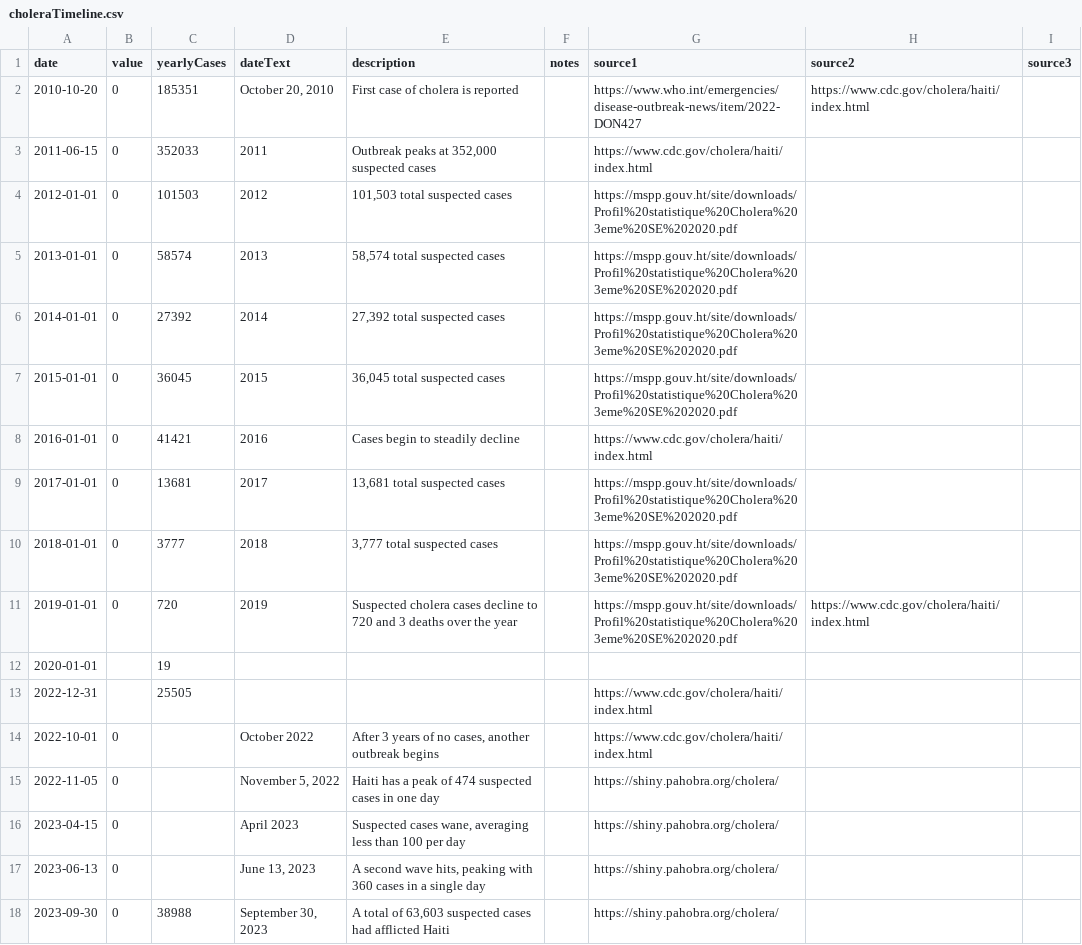
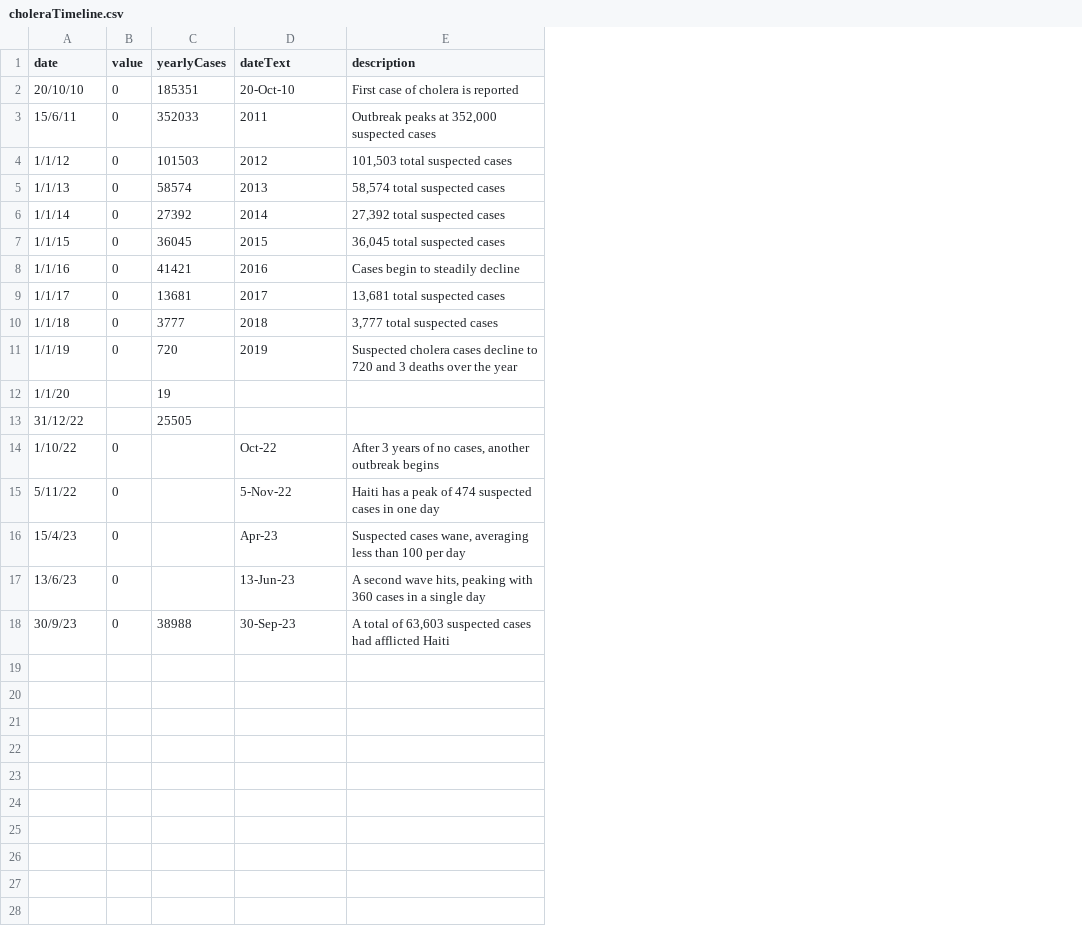
Before and after one commit to Insight-Crime/ic_datos, a CSV file: violencias_haiti/choleraTimeline.csv, drawn as a sheet; the diff names each change by its address in the sheet, - before the commit and + after, or states it on an @@ line.

Commit message:
limpiando los datos

```diff
--- a/violencias_haiti/choleraTimeline.csv
+++ b/violencias_haiti/choleraTimeline.csv
-column F (notes), empty
-column G (source1), rows 2-18: https://www.who.int/emergencies/disease-outbreak-news/item/2022-DON427 | https://www.cdc.gov/cholera/haiti/index.html | https://mspp.gouv.ht/site/downloads/Profil%20statistique%20Cholera%203eme%20SE%202020.pdf | https://mspp.gouv.ht/site/downloads/Profil%20statistique%20Cholera%203eme%20SE%202020.pdf | https://mspp.gouv.ht/site/downloads/Profil%20statistique%20Cholera%203eme%20SE%202020.pdf | https://mspp.gouv.ht/site/downloads/Profil%20statistique%20Cholera%203eme%20SE%202020.pdf | https://www.cdc.gov/cholera/haiti/index.html | https://mspp.gouv.ht/site/downloads/Profil%20statistique%20Cholera%203eme%20SE%202020.pdf | https://mspp.gouv.ht/site/downloads/Profil%20statistique%20Cholera%203eme%20SE%202020.pdf | https://mspp.gouv.ht/site/downloads/Profil%20statistique%20Cholera%203eme%20SE%202020.pdf |  | https://www.cdc.gov/cholera/haiti/index.html | https://www.cdc.gov/cholera/haiti/index.html | https://shiny.pahobra.org/cholera/ | https://shiny.pahobra.org/cholera/ | https://shiny.pahobra.org/cholera/ | https://shiny.pahobra.org/cholera/
-column H (source2), rows 2-11: https://www.cdc.gov/cholera/haiti/index.html |  |  |  |  |  |  |  |  | https://www.cdc.gov/cholera/haiti/index.html
-column I (source3), empty
-A2 (date): 2010-10-20
+A2 (date): 20/10/10
-D2 (dateText): October 20, 2010
+D2 (dateText): 20-Oct-10
-A3 (date): 2011-06-15
+A3 (date): 15/6/11
-A4 (date): 2012-01-01
+A4 (date): 1/1/12
-A5 (date): 2013-01-01
+A5 (date): 1/1/13
-A6 (date): 2014-01-01
+A6 (date): 1/1/14
-A7 (date): 2015-01-01
+A7 (date): 1/1/15
-A8 (date): 2016-01-01
+A8 (date): 1/1/16
-A9 (date): 2017-01-01
+A9 (date): 1/1/17
-A10 (date): 2018-01-01
+A10 (date): 1/1/18
-A11 (date): 2019-01-01
+A11 (date): 1/1/19
-A12 (date): 2020-01-01
+A12 (date): 1/1/20
-A13 (date): 2022-12-31
+A13 (date): 31/12/22
-A14 (date): 2022-10-01
+A14 (date): 1/10/22
-D14 (dateText): October 2022
+D14 (dateText): Oct-22
-A15 (date): 2022-11-05
+A15 (date): 5/11/22
-D15 (dateText): November 5, 2022
+D15 (dateText): 5-Nov-22
-A16 (date): 2023-04-15
+A16 (date): 15/4/23
-D16 (dateText): April 2023
+D16 (dateText): Apr-23
-A17 (date): 2023-06-13
+A17 (date): 13/6/23
-D17 (dateText): June 13, 2023
+D17 (dateText): 13-Jun-23
-A18 (date): 2023-09-30
+A18 (date): 30/9/23
-D18 (dateText): September 30, 2023
+D18 (dateText): 30-Sep-23
```
